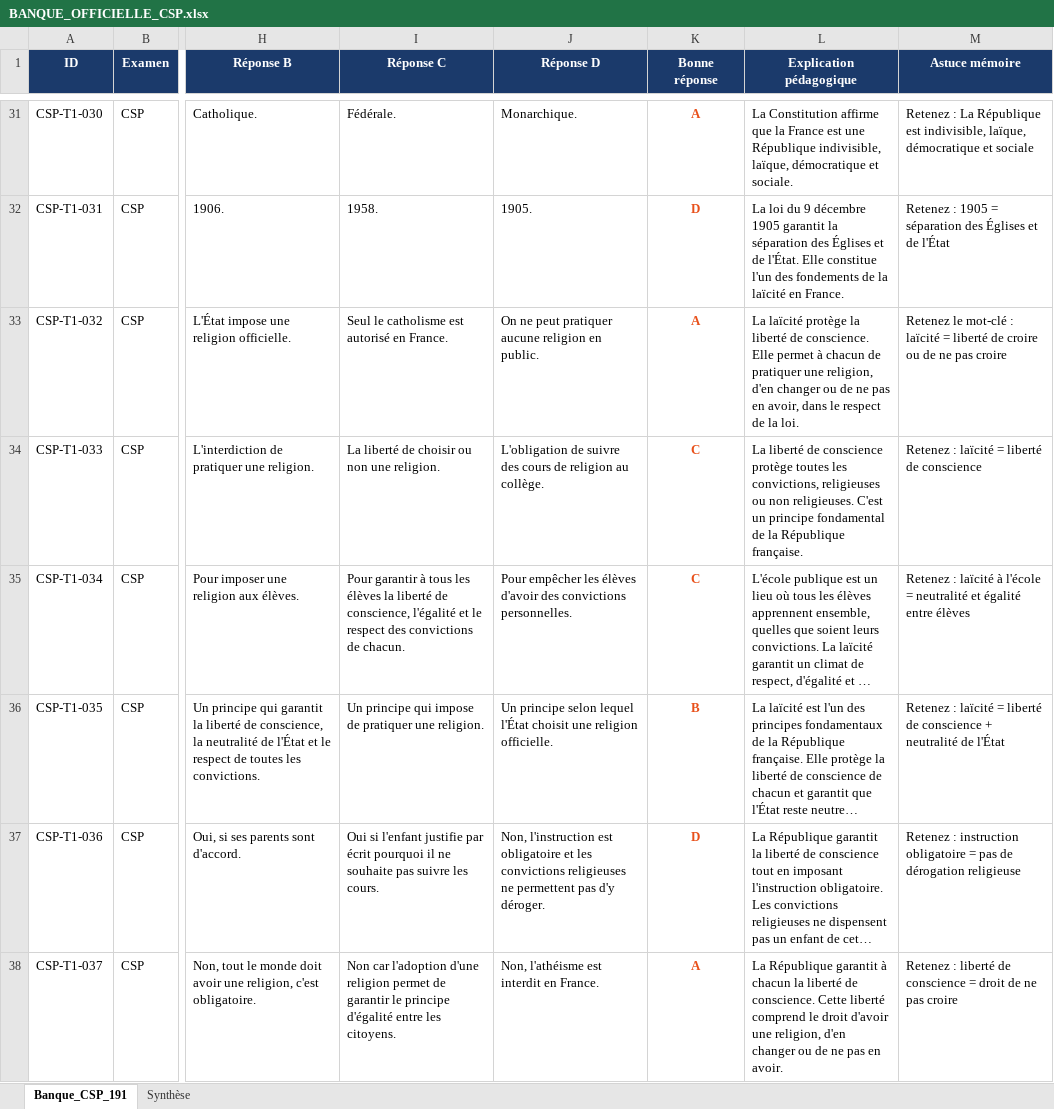
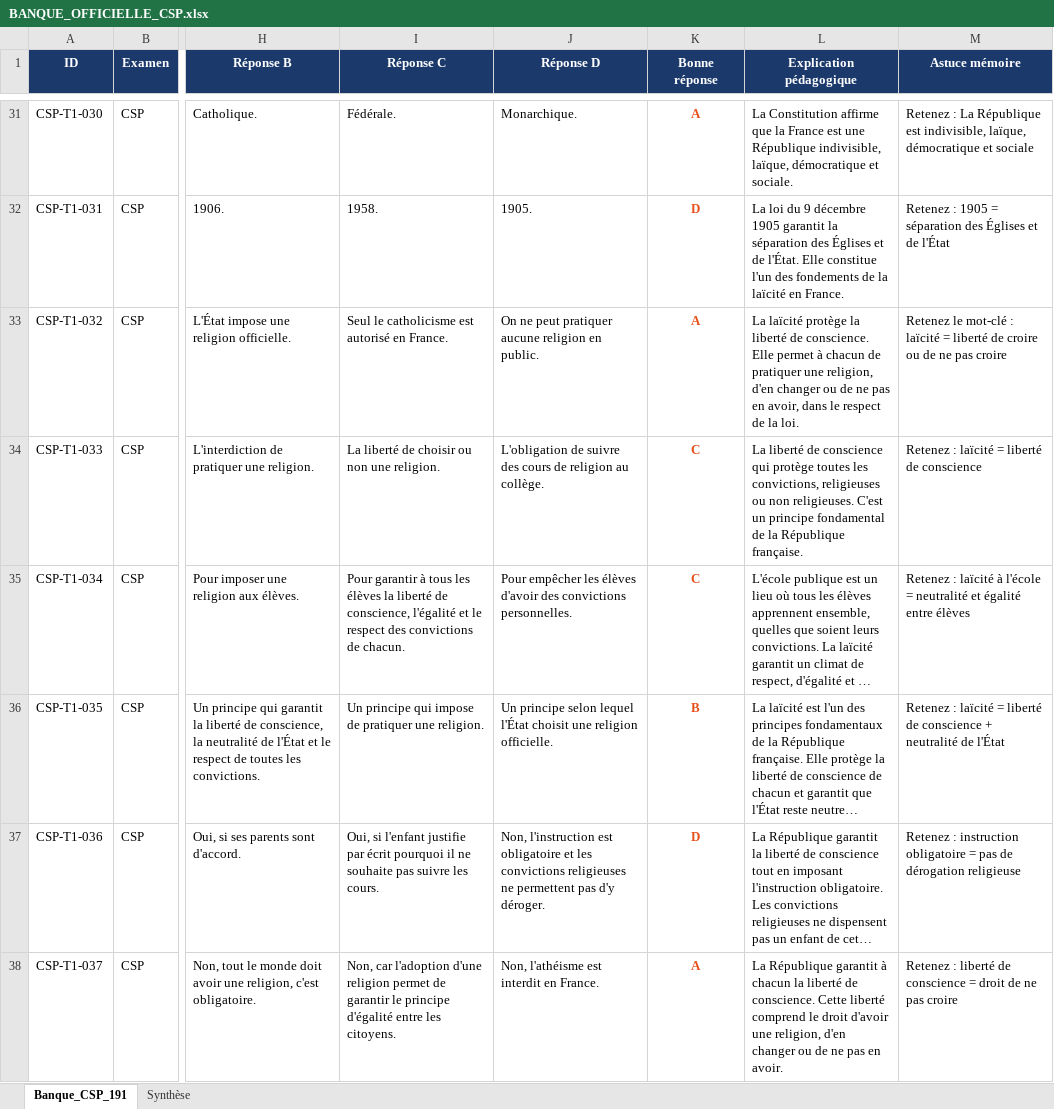
Before and after one commit to Codeurfou-sys/chatbot_civique2, an Excel workbook: sources/BANQUE_OFFICIELLE_CSP.xlsx, sheet Banque_CSP_191, drawn as a sheet; only a part is shown, gaps mark what is left out; long unchanged cells end in …; values as stored, in another font and other column widths than the file's, no borders; charts and pictures not drawn; the diff covers the shown part only; the diff names each change by its address in the sheet, - before the commit and + after, or states it on an @@ line.

```diff
--- a/sources/BANQUE_OFFICIELLE_CSP.xlsx (sheet Banque_CSP_191)
+++ b/sources/BANQUE_OFFICIELLE_CSP.xlsx (sheet Banque_CSP_191)
-I33 (Réponse C): Seul le catholisme est autorisé en France.
+I33 (Réponse C): Seul le catholicisme est autorisé en France.
-L34 (Explication pédagogique): …de conscience protège toutes…
+L34 (Explication pédagogique): …de conscience qui protège toutes…
-I37 (Réponse C): Oui si l'enfant…
+I37 (Réponse C): Oui, si l'enfant…
-I38 (Réponse C): Non car l'adoption…
+I38 (Réponse C): Non, car l'adoption…
```
Also changed, not shown: 1 removed row, 433 edited cells and cell formats elsewhere in this sheet, charts or pictures, sources/BANQUE_OFFICIELLE_NATURALISATION.xlsx, sources/BANQUE_OFFICIELLE_NOVAFRATE_V2_CARTE_RESIDENT.xlsx, 18 other files.
